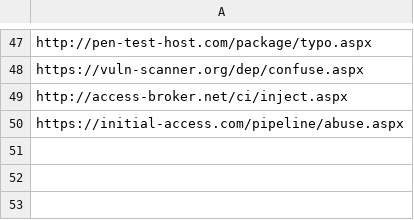
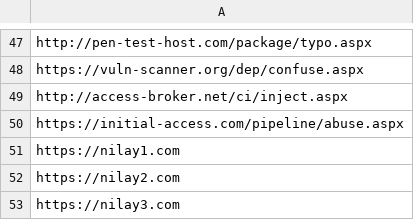
Before and after one commit to nilaydasjgec/custom_edl_source, a CSV file: edl_url.csv, drawn as a sheet; only a part is shown, gaps mark what is left out; the diff names each change by its address in the sheet, - before the commit and + after, or states it on an @@ line.

Commit message:
Add new URLs to edl_url.csv
Added three new URLs to the edl_url.csv file.

```diff
--- a/edl_url.csv
+++ b/edl_url.csv
+row 51: https://nilay1.com
+row 52: https://nilay2.com
+row 53: https://nilay3.com
```
